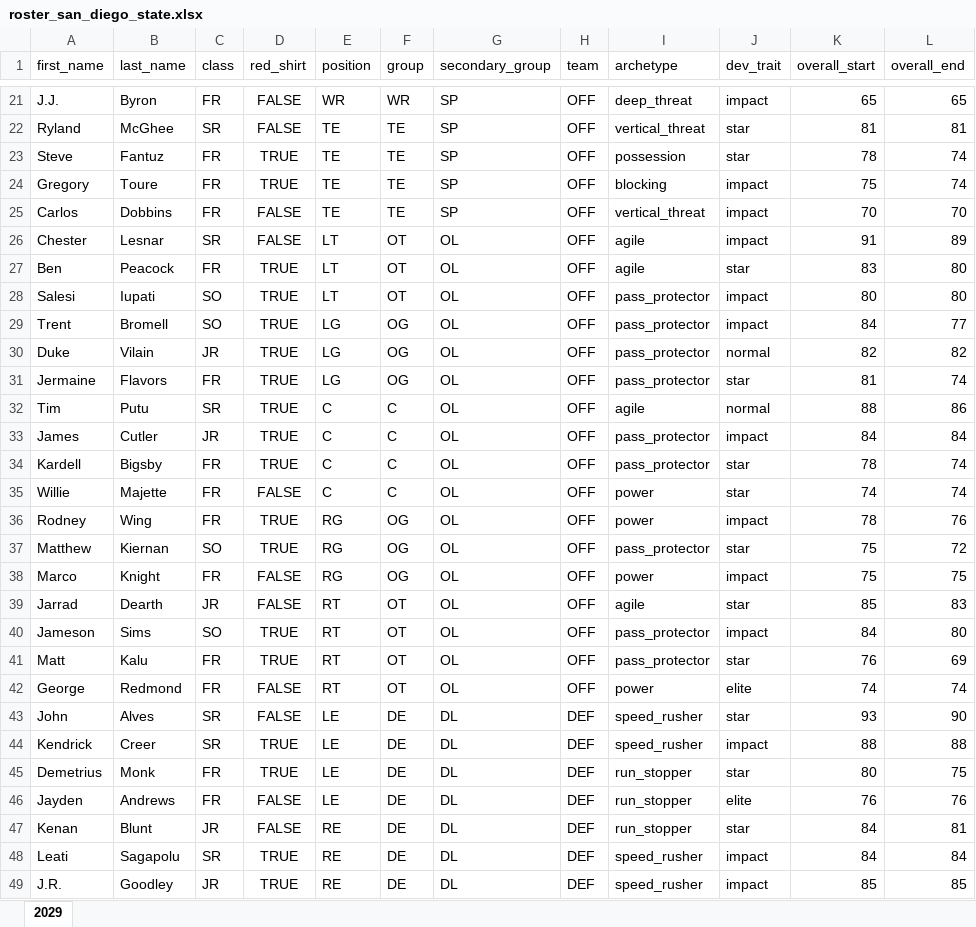
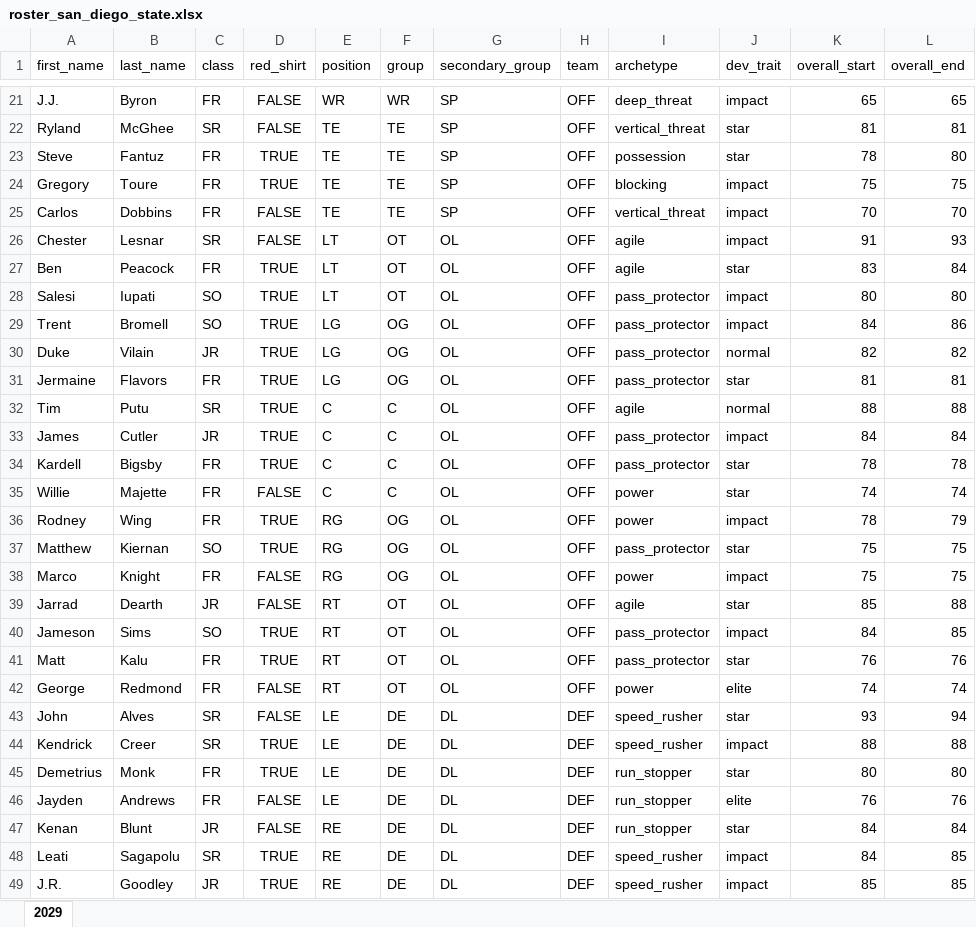
Before and after one commit to cdpeters/cfb-analysis, an Excel workbook: data/datasets/roster_san_diego_state.xlsx, sheet 2029, drawn as a sheet; only a part is shown, gaps mark what is left out; values as stored, in another font and other column widths than the file's, no borders; table styles not drawn; the diff covers the shown part only; the diff names each change by its address in the sheet, - before the commit and + after, or states it on an @@ line.

```diff
--- a/data/datasets/roster_san_diego_state.xlsx (sheet 2029)
+++ b/data/datasets/roster_san_diego_state.xlsx (sheet 2029)
-L23 (overall_end): 74
+L23 (overall_end): 80
-L24 (overall_end): 74
+L24 (overall_end): 75
-L26 (overall_end): 89
+L26 (overall_end): 93
-L27 (overall_end): 80
+L27 (overall_end): 84
-L29 (overall_end): 77
+L29 (overall_end): 86
-L31 (overall_end): 74
+L31 (overall_end): 81
-L32 (overall_end): 86
+L32 (overall_end): 88
-L34 (overall_end): 74
+L34 (overall_end): 78
-L36 (overall_end): 76
+L36 (overall_end): 79
-L37 (overall_end): 72
+L37 (overall_end): 75
-L39 (overall_end): 83
+L39 (overall_end): 88
-L40 (overall_end): 80
+L40 (overall_end): 85
-L41 (overall_end): 69
+L41 (overall_end): 76
-L43 (overall_end): 90
+L43 (overall_end): 94
-L45 (overall_end): 75
+L45 (overall_end): 80
-L47 (overall_end): 81
+L47 (overall_end): 84
-L48 (overall_end): 84
+L48 (overall_end): 85
```
Also changed, not shown: 30 edited cells elsewhere in this sheet, data/datasets/roster_fresno_state.xlsx, data/datasets/roster_stanford.xlsx.
